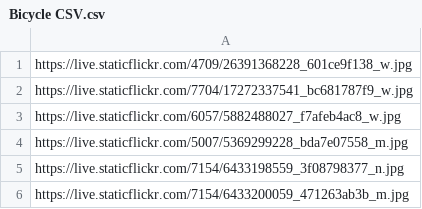
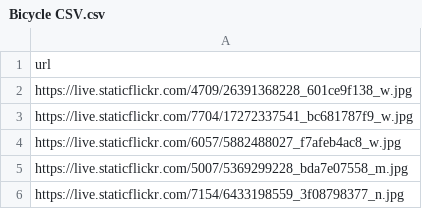
Before and after one commit to pds2021/a5-T1mbo96, a CSV file: image_links/Bicycle CSV.csv, drawn as a sheet; only a part is shown; the shorter side is filled out with more unchanged rows; the diff names each change by its address in the sheet, - before the commit and + after, or states it on an @@ line.

Commit message:
Update Bicycle CSV.csv

```diff
--- a/image_links/Bicycle CSV.csv
+++ b/image_links/Bicycle CSV.csv
+row 1: url
```
